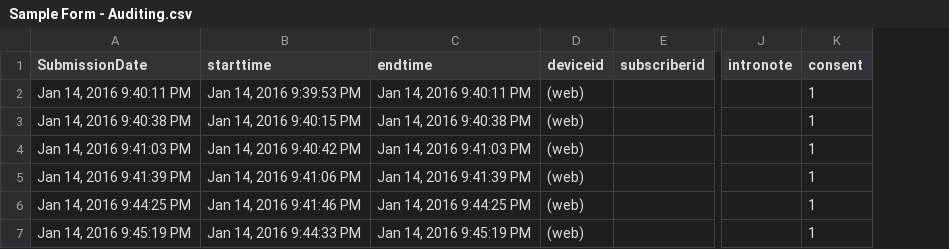
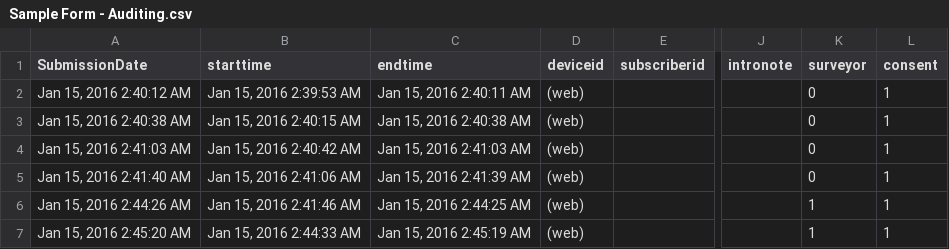
Before and after one commit to PovertyAction/tamerge, a CSV file: example/Sample Form - Auditing.csv, drawn as a sheet; only a part is shown, gaps mark what is left out; the diff names each change by its address in the sheet, - before the commit and + after, or states it on an @@ line.

```diff
--- a/example/Sample Form - Auditing.csv
+++ b/example/Sample Form - Auditing.csv
+column K (surveyor), rows 2-7: 0 | 0 | 0 | 0 | 1 | 1
-A2 (SubmissionDate): Jan 14, 2016 9:40:11 PM
+A2 (SubmissionDate): Jan 15, 2016 2:40:12 AM
-B2 (starttime): Jan 14, 2016 9:39:53 PM
+B2 (starttime): Jan 15, 2016 2:39:53 AM
-C2 (endtime): Jan 14, 2016 9:40:11 PM
+C2 (endtime): Jan 15, 2016 2:40:11 AM
-A3 (SubmissionDate): Jan 14, 2016 9:40:38 PM
+A3 (SubmissionDate): Jan 15, 2016 2:40:38 AM
-B3 (starttime): Jan 14, 2016 9:40:15 PM
+B3 (starttime): Jan 15, 2016 2:40:15 AM
-C3 (endtime): Jan 14, 2016 9:40:38 PM
+C3 (endtime): Jan 15, 2016 2:40:38 AM
-A4 (SubmissionDate): Jan 14, 2016 9:41:03 PM
+A4 (SubmissionDate): Jan 15, 2016 2:41:03 AM
-B4 (starttime): Jan 14, 2016 9:40:42 PM
+B4 (starttime): Jan 15, 2016 2:40:42 AM
-C4 (endtime): Jan 14, 2016 9:41:03 PM
+C4 (endtime): Jan 15, 2016 2:41:03 AM
-A5 (SubmissionDate): Jan 14, 2016 9:41:39 PM
+A5 (SubmissionDate): Jan 15, 2016 2:41:40 AM
-B5 (starttime): Jan 14, 2016 9:41:06 PM
+B5 (starttime): Jan 15, 2016 2:41:06 AM
-C5 (endtime): Jan 14, 2016 9:41:39 PM
+C5 (endtime): Jan 15, 2016 2:41:39 AM
-A6 (SubmissionDate): Jan 14, 2016 9:44:25 PM
+A6 (SubmissionDate): Jan 15, 2016 2:44:26 AM
-B6 (starttime): Jan 14, 2016 9:41:46 PM
+B6 (starttime): Jan 15, 2016 2:41:46 AM
-C6 (endtime): Jan 14, 2016 9:44:25 PM
+C6 (endtime): Jan 15, 2016 2:44:25 AM
-A7 (SubmissionDate): Jan 14, 2016 9:45:19 PM
+A7 (SubmissionDate): Jan 15, 2016 2:45:20 AM
-B7 (starttime): Jan 14, 2016 9:44:33 PM
+B7 (starttime): Jan 15, 2016 2:44:33 AM
-C7 (endtime): Jan 14, 2016 9:45:19 PM
+C7 (endtime): Jan 15, 2016 2:45:19 AM
```
Also changed, not shown: example/survey.csv, 5 other files.
